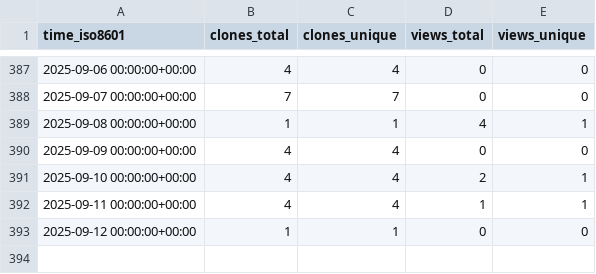
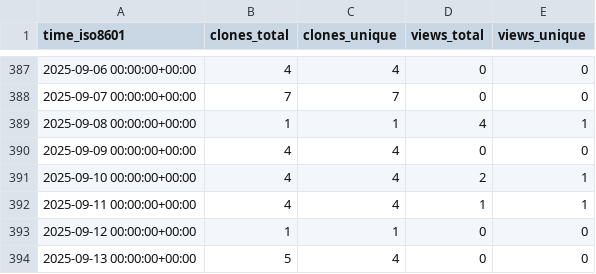
Before and after one commit to matias-gonz/mag-analyst, a CSV file: matias-gonz/mag-analyst/ghrs-data/views_clones_aggregate.csv, drawn as a sheet; only a part is shown, gaps mark what is left out; the diff names each change by its address in the sheet, - before the commit and + after, or states it on an @@ line.

```diff
--- a/matias-gonz/mag-analyst/ghrs-data/views_clones_aggregate.csv
+++ b/matias-gonz/mag-analyst/ghrs-data/views_clones_aggregate.csv
+row 394: 2025-09-13 00:00:00+00:00 | 5 | 4 | 0 | 0
```
Also changed, not shown: 1 other file.
